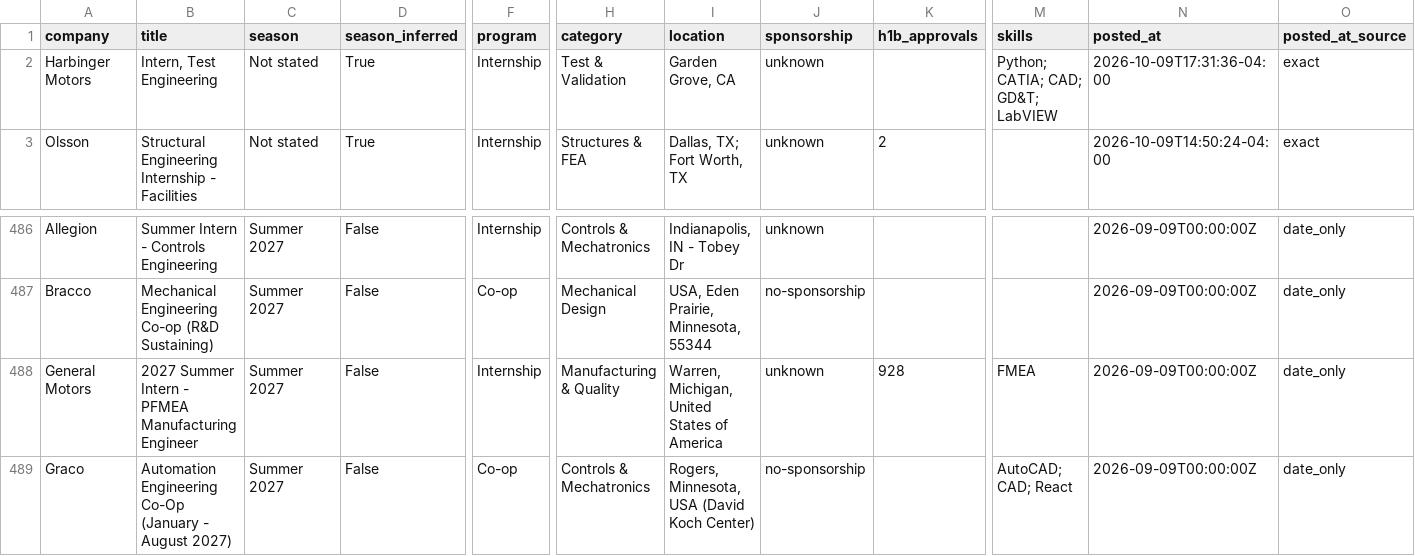
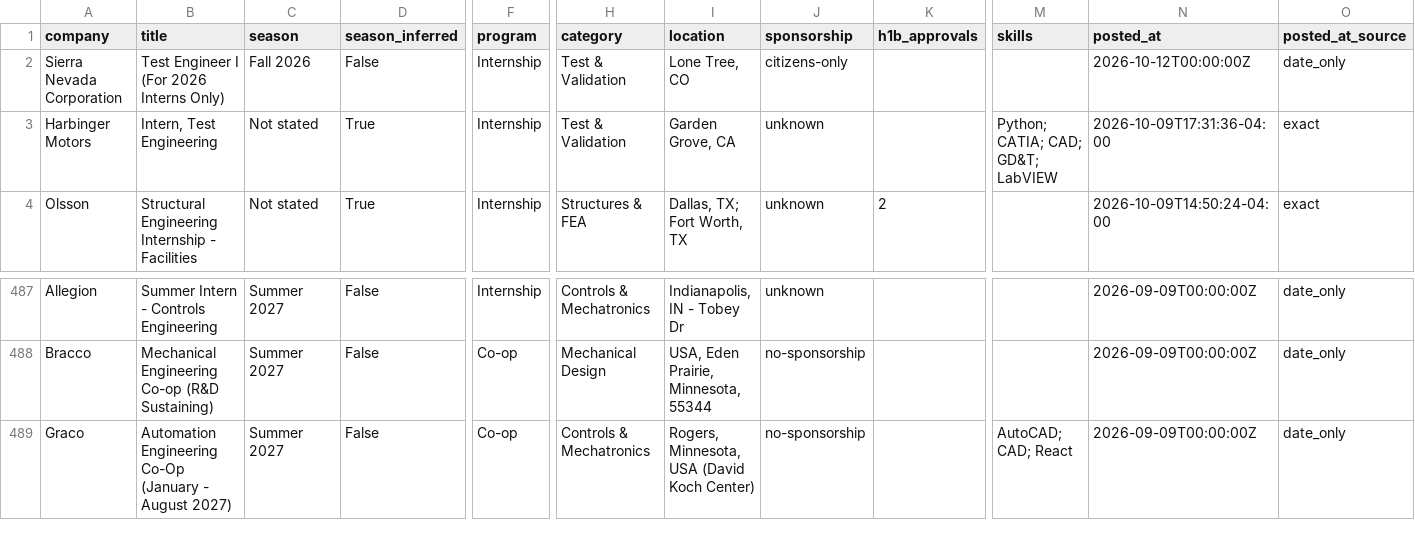
Before and after one commit to pranavd1437/mechanical-aerospace-internship-engine, a CSV file: data/internships.csv, drawn as a sheet; only a part is shown, gaps mark what is left out; removed rows and columns are numbered as before the commit, all else as after; rows hold the shown columns only; the diff names each change by its address in the sheet, - before the commit and + after, or states it on an @@ line.

```diff
--- a/data/internships.csv
+++ b/data/internships.csv
+row 2: Sierra Nevada Corporation | Test Engineer I (For 2026 Interns Only) | Fall 2026 | False | Internship | Test & Validation | Lone Tree, CO | citizens-only |  |  | 2026-10-12T00:00:00Z | date_only
-row 488: General Motors | 2027 Summer Intern - PFMEA Manufacturing Engineer | Summer 2027 | False | Internship | Manufacturing & Quality | Warren, Michigan, United States of America | unknown | 928 | FMEA | 2026-09-09T00:00:00Z | date_only
```
Also changed, not shown: docs/internships.csv, 14 other files.
